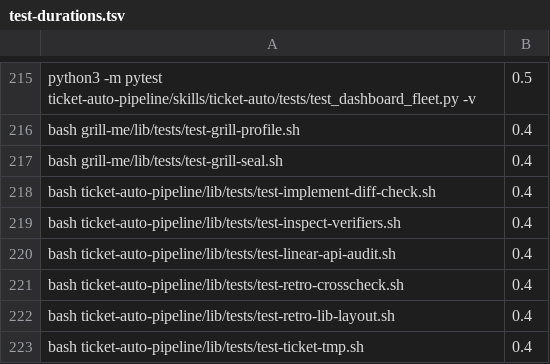
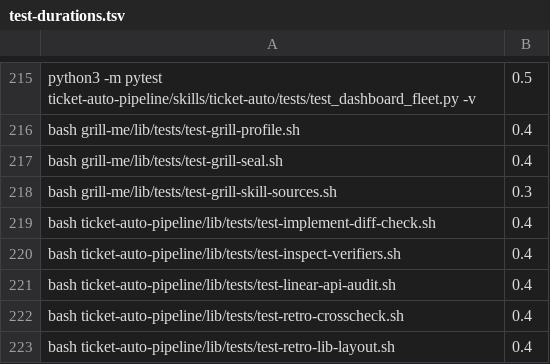
Before and after one commit to bfs2021/claude-plugins, a TSV file: scripts/test-durations.tsv, drawn as a sheet; only a part is shown, gaps mark what is left out; the shorter side is filled out with more unchanged rows; the diff names each change by its address in the sheet, - before the commit and + after, or states it on an @@ line.

Commit message:
feat(grill-me): seal values come from result.json; one entry lib for the skill (seam-bash-derives slice 4, 0.7.0) (#740)
grill_seal_generate <doc> <work_dir> reads profile, readiness, recommendation
and round from result.json and stamps Generated itself. A missing, malformed or
stale result.json (assessment.json at another round) seals nothing; the old
6-argument call is refused. The verifier is unchanged: a 0.6.0 seal fixture
verifies VALID.

New lib/grill.sh sources every lib the skill calls (rehearsal F68: sourcing
only grill-hold.sh left grill_profile_load and the rest undefined).
test-grill-skill-sources.sh checks every grill_* name in SKILL.md is defined
after its documented source line.

Docs call the seal tamper-evident, not cryptographically sealed.

```diff
--- a/scripts/test-durations.tsv
+++ b/scripts/test-durations.tsv
+row 218: bash grill-me/lib/tests/test-grill-skill-sources.sh | 0.3
```
Also changed, not shown: scripts/skill-size-baseline.tsv, 20 other files.
